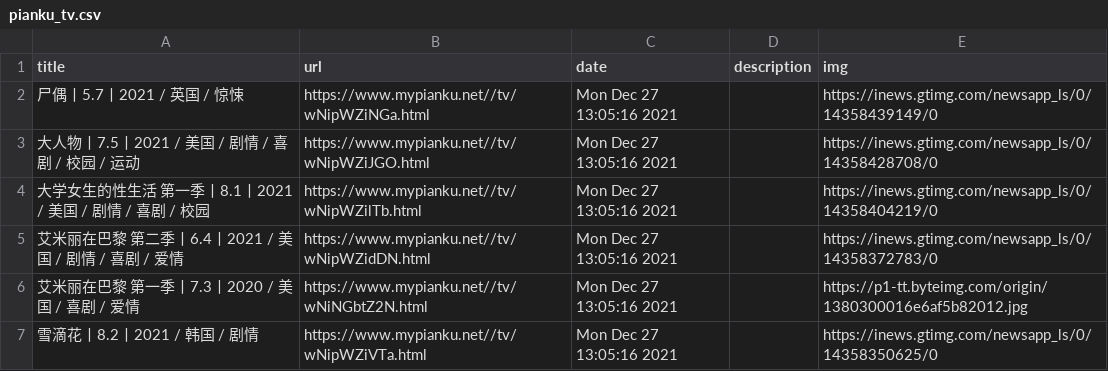
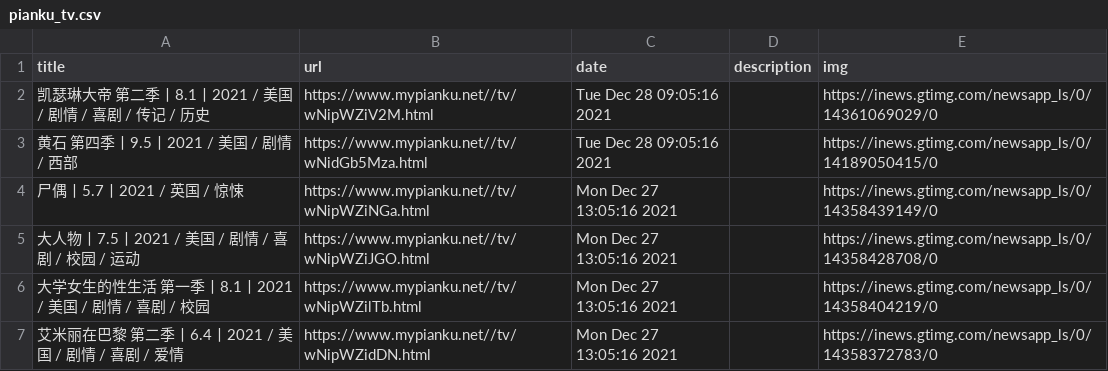
Before and after one commit to c-chen0902/rss, a CSV file: pianku_tv.csv, drawn as a sheet; only a part is shown; the shorter side is filled out with more unchanged rows; the diff names each change by its address in the sheet, - before the commit and + after, or states it on an @@ line.

```diff
--- a/pianku_tv.csv
+++ b/pianku_tv.csv
+row 2: 凯瑟琳大帝 第二季丨8.1丨2021 / 美国 / 剧情 / 喜剧 / 传记 / 历史 | https://www.mypianku.net//tv/wNipWZiV2M.html | Tue Dec 28 09:05:16 2021 |  | https://inews.gtimg.com/newsapp_ls/0/14361069029/0
+row 3: 黄石 第四季丨9.5丨2021 / 美国 / 剧情 / 西部 | https://www.mypianku.net//tv/wNidGb5Mza.html | Tue Dec 28 09:05:16 2021 |  | https://inews.gtimg.com/newsapp_ls/0/14189050415/0
```
Also changed, not shown: it之家游戏快报.csv, pianku_movies.csv, 27 other files.
